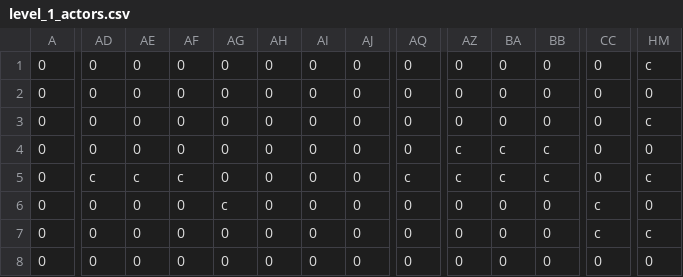
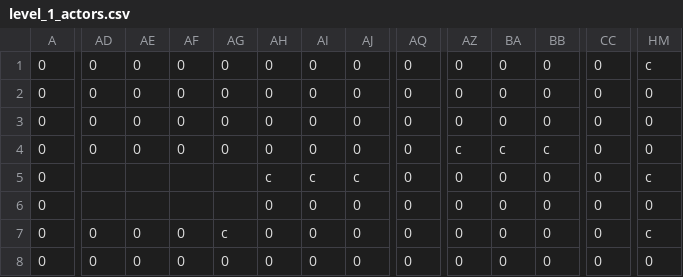
Before and after one commit to jcgraybill/it-costs-money, a CSV file: sys/leveldata/level_1_actors.csv, drawn as a sheet; only a part is shown, gaps mark what is left out; the diff covers the shown part only; the diff names each change by its address in the sheet, - before the commit and + after, or states it on an @@ line.

```diff
--- a/sys/leveldata/level_1_actors.csv
+++ b/sys/leveldata/level_1_actors.csv
-HM3: c
+HM3: 0
-AD5: c
+AD5: (empty)
-AE5: c
+AE5: (empty)
-AF5: c
+AF5: (empty)
-AG5: 0
+AG5: (empty)
-AH5: 0
+AH5: c
-AI5: 0
+AI5: c
-AJ5: 0
+AJ5: c
-AQ5: c
+AQ5: 0
-AZ5: c
+AZ5: 0
-BA5: c
+BA5: 0
-BB5: c
+BB5: 0
-AD6: 0
+AD6: (empty)
-AE6: 0
+AE6: (empty)
-AF6: 0
+AF6: (empty)
-AG6: c
+AG6: (empty)
-CC6:CC7: c
+CC6:CC7: 0
-AG7: 0
+AG7: c
```
Also changed, not shown: 8 edited cells elsewhere in this file, sys/leveldata/level_1_background.csv, sys/leveldata/level_1_foreground.csv, 2 other files.
